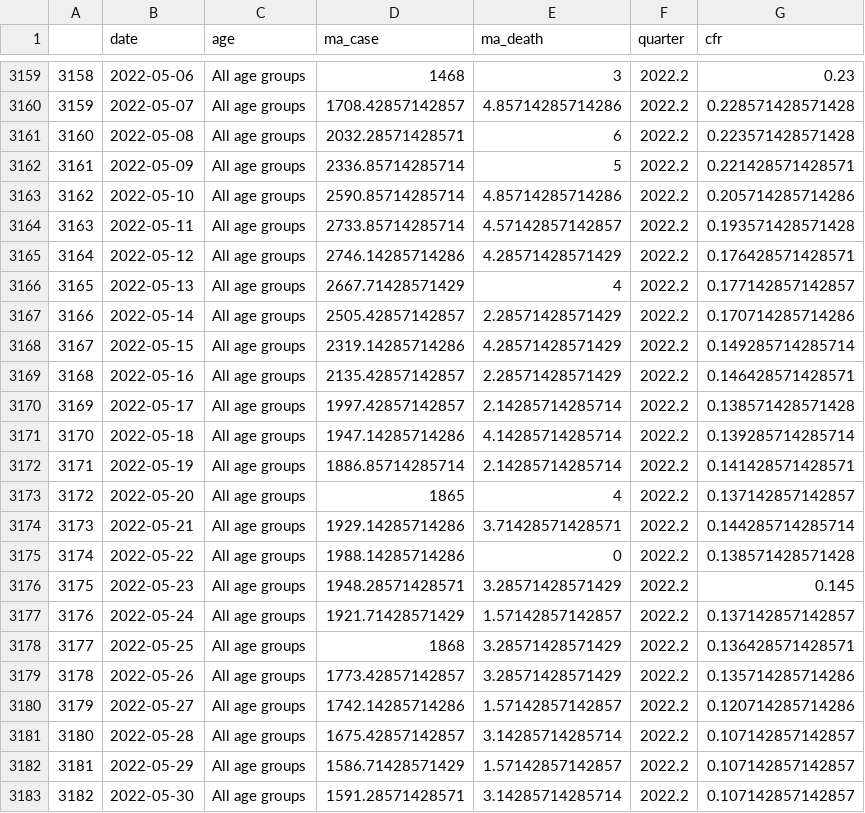
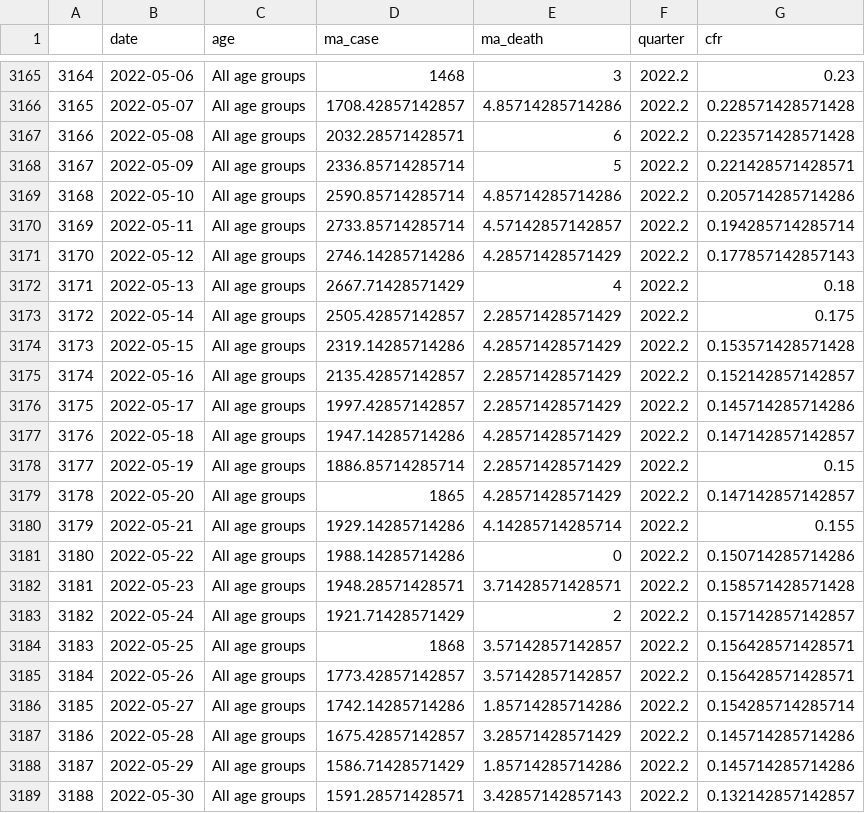
Before and after one commit to spm-um/c19-epi-4msia, a CSV file: data/cfr.csv, drawn as a sheet; only a part is shown, gaps mark what is left out; addresses are those after the commit; the diff covers the shown part only; the diff names each change by its address in the sheet, - before the commit and + after, or states it on an @@ line.

```diff
--- a/data/cfr.csv
+++ b/data/cfr.csv
@@ column A renumbered from row 774 down @@
-G3170 (cfr): 0.193571428571428
+G3170 (cfr): 0.194285714285714
-G3171 (cfr): 0.176428571428571
+G3171 (cfr): 0.177857142857143
-G3172 (cfr): 0.177142857142857
+G3172 (cfr): 0.18
-G3173 (cfr): 0.170714285714286
+G3173 (cfr): 0.175
-G3174 (cfr): 0.149285714285714
+G3174 (cfr): 0.153571428571428
-G3175 (cfr): 0.146428571428571
+G3175 (cfr): 0.152142857142857
-E3176 (ma_death): 2.14285714285714
+E3176 (ma_death): 2.28571428571429
-G3176 (cfr): 0.138571428571428
+G3176 (cfr): 0.145714285714286
-E3177 (ma_death): 4.14285714285714
+E3177 (ma_death): 4.28571428571429
-G3177 (cfr): 0.139285714285714
+G3177 (cfr): 0.147142857142857
-E3178 (ma_death): 2.14285714285714
+E3178 (ma_death): 2.28571428571429
-G3178 (cfr): 0.141428571428571
+G3178 (cfr): 0.15
-E3179 (ma_death): 4
+E3179 (ma_death): 4.28571428571429
-G3179 (cfr): 0.137142857142857
+G3179 (cfr): 0.147142857142857
-E3180 (ma_death): 3.71428571428571
+E3180 (ma_death): 4.14285714285714
-G3180 (cfr): 0.144285714285714
+G3180 (cfr): 0.155
-G3181 (cfr): 0.138571428571428
+G3181 (cfr): 0.150714285714286
-E3182 (ma_death): 3.28571428571429
+E3182 (ma_death): 3.71428571428571
-G3182 (cfr): 0.145
+G3182 (cfr): 0.158571428571428
-E3183 (ma_death): 1.57142857142857
+E3183 (ma_death): 2
-G3183 (cfr): 0.137142857142857
+G3183 (cfr): 0.157142857142857
-E3184:E3185 (ma_death): 3.28571428571429
+E3184:E3185 (ma_death): 3.57142857142857
-G3184 (cfr): 0.136428571428571
+G3184 (cfr): 0.156428571428571
-G3185 (cfr): 0.135714285714286
+G3185 (cfr): 0.156428571428571
-E3186 (ma_death): 1.57142857142857
+E3186 (ma_death): 1.85714285714286
-G3186 (cfr): 0.120714285714286
+G3186 (cfr): 0.154285714285714
-E3187 (ma_death): 3.14285714285714
+E3187 (ma_death): 3.28571428571429
-G3187:G3188 (cfr): 0.107142857142857
+G3187:G3188 (cfr): 0.145714285714286
-E3188 (ma_death): 1.57142857142857
+E3188 (ma_death): 1.85714285714286
-E3189 (ma_death): 3.14285714285714
+E3189 (ma_death): 3.42857142857143
-G3189 (cfr): 0.107142857142857
+G3189 (cfr): 0.132142857142857
```
Also changed, not shown: 8 added rows and 89 edited cells elsewhere in this file, data/cluster.csv, data/testing.csv, 5 other files.
